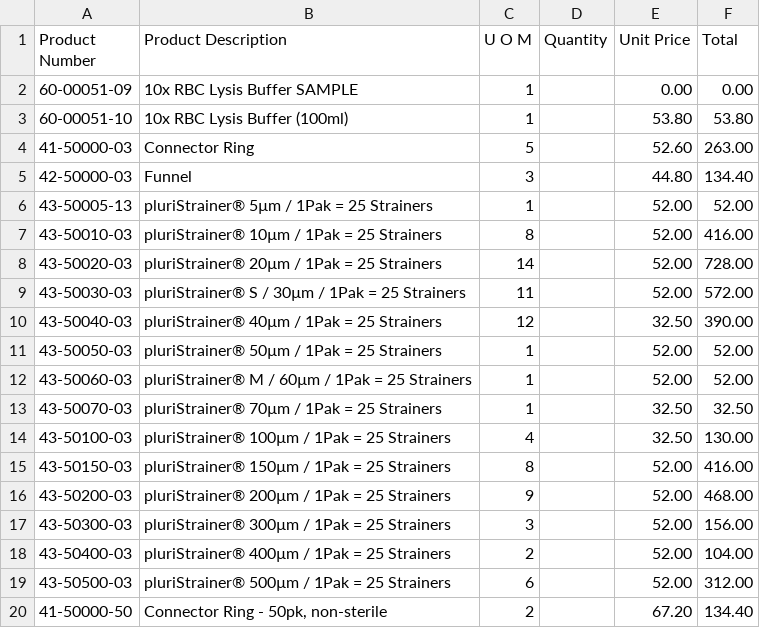
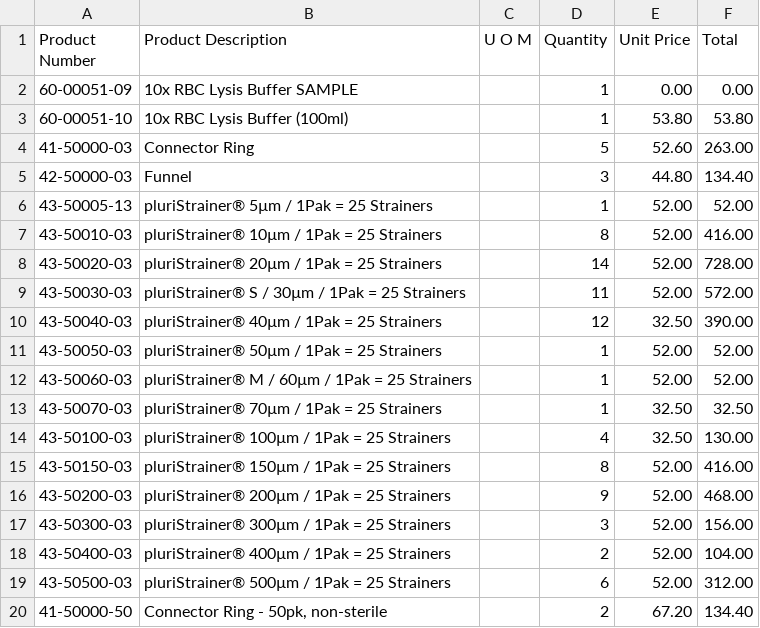
Before and after one commit to huhnwerfer/odoo-pdf-reading, a CSV file: outputs/PO_847_from_PluriselectUSA_Inc._78648.pdf.csv, drawn as a sheet; only a part is shown; the diff covers the shown part only.

```diff
--- a/outputs/PO_847_from_PluriselectUSA_Inc._78648.pdf.csv
+++ b/outputs/PO_847_from_PluriselectUSA_Inc._78648.pdf.csv
@@ -1,20 +1,20 @@
 Product Number	Product Description	U O M	Quantity	Unit Price	Total
-60-00051-09	10x RBC Lysis Buffer SAMPLE	1		0.00	0.00
-60-00051-10	10x RBC Lysis Buffer (100ml)	1		53.80	53.80
-41-50000-03	Connector Ring	5		52.60	263.00
-42-50000-03	Funnel	3		44.80	134.40
-43-50005-13	pluriStrainer® 5µm / 1Pak = 25 Strainers	1		52.00	52.00
-43-50010-03	pluriStrainer® 10µm / 1Pak = 25 Strainers	8		52.00	416.00
-43-50020-03	pluriStrainer® 20µm / 1Pak = 25 Strainers	14		52.00	728.00
-43-50030-03	pluriStrainer® S / 30µm / 1Pak = 25 Strainers	11		52.00	572.00
-43-50040-03	pluriStrainer® 40µm / 1Pak = 25 Strainers	12		32.50	390.00
-43-50050-03	pluriStrainer® 50µm / 1Pak = 25 Strainers	1		52.00	52.00
-43-50060-03	pluriStrainer® M / 60µm / 1Pak = 25 Strainers	1		52.00	52.00
-43-50070-03	pluriStrainer® 70µm / 1Pak = 25 Strainers	1		32.50	32.50
-43-50100-03	pluriStrainer® 100µm / 1Pak = 25 Strainers	4		32.50	130.00
-43-50150-03	pluriStrainer® 150µm / 1Pak = 25 Strainers	8		52.00	416.00
-43-50200-03	pluriStrainer® 200µm / 1Pak = 25 Strainers	9		52.00	468.00
-43-50300-03	pluriStrainer® 300µm / 1Pak = 25 Strainers	3		52.00	156.00
-43-50400-03	pluriStrainer® 400µm / 1Pak = 25 Strainers	2		52.00	104.00
-43-50500-03	pluriStrainer® 500µm / 1Pak = 25 Strainers	6		52.00	312.00
-41-50000-50	Connector Ring - 50pk, non-sterile	2		67.20	134.40
+60-00051-09	10x RBC Lysis Buffer SAMPLE		1	0.00	0.00
+60-00051-10	10x RBC Lysis Buffer (100ml)		1	53.80	53.80
+41-50000-03	Connector Ring		5	52.60	263.00
+42-50000-03	Funnel		3	44.80	134.40
+43-50005-13	pluriStrainer® 5µm / 1Pak = 25 Strainers		1	52.00	52.00
+43-50010-03	pluriStrainer® 10µm / 1Pak = 25 Strainers		8	52.00	416.00
+43-50020-03	pluriStrainer® 20µm / 1Pak = 25 Strainers		14	52.00	728.00
+43-50030-03	pluriStrainer® S / 30µm / 1Pak = 25 Strainers		11	52.00	572.00
+43-50040-03	pluriStrainer® 40µm / 1Pak = 25 Strainers		12	32.50	390.00
+43-50050-03	pluriStrainer® 50µm / 1Pak = 25 Strainers		1	52.00	52.00
+43-50060-03	pluriStrainer® M / 60µm / 1Pak = 25 Strainers		1	52.00	52.00
+43-50070-03	pluriStrainer® 70µm / 1Pak = 25 Strainers		1	32.50	32.50
+43-50100-03	pluriStrainer® 100µm / 1Pak = 25 Strainers		4	32.50	130.00
+43-50150-03	pluriStrainer® 150µm / 1Pak = 25 Strainers		8	52.00	416.00
+43-50200-03	pluriStrainer® 200µm / 1Pak = 25 Strainers		9	52.00	468.00
+43-50300-03	pluriStrainer® 300µm / 1Pak = 25 Strainers		3	52.00	156.00
+43-50400-03	pluriStrainer® 400µm / 1Pak = 25 Strainers		2	52.00	104.00
+43-50500-03	pluriStrainer® 500µm / 1Pak = 25 Strainers		6	52.00	312.00
+41-50000-50	Connector Ring - 50pk, non-sterile		2	67.20	134.40
```
Also changed, not shown: 34 edited cells elsewhere in this file, 3 other files.
